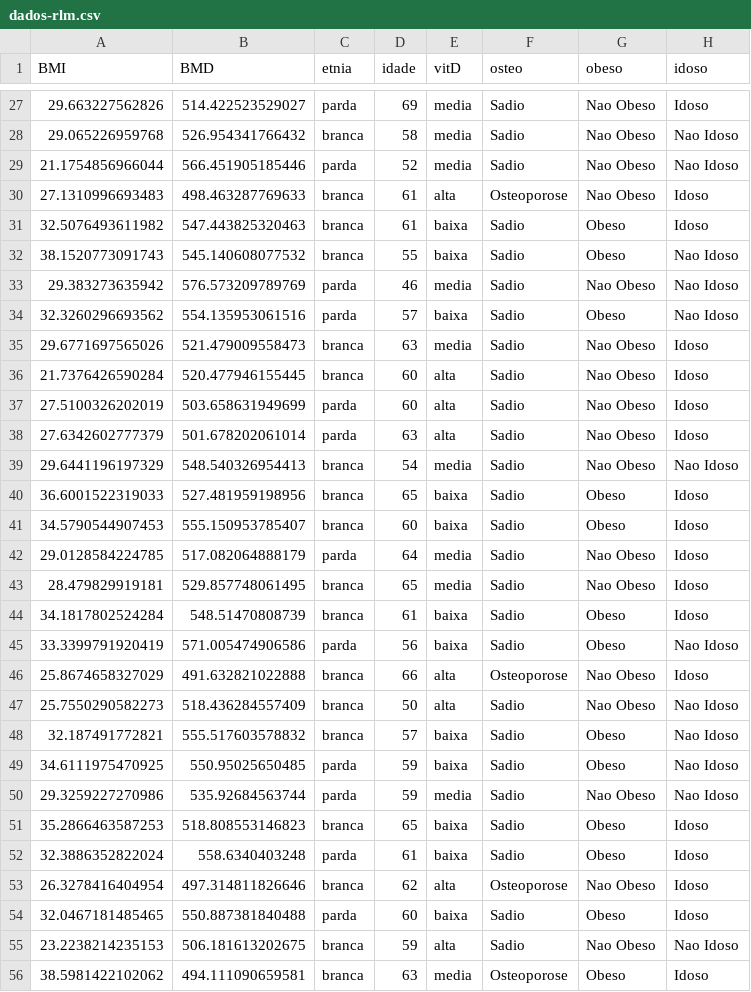
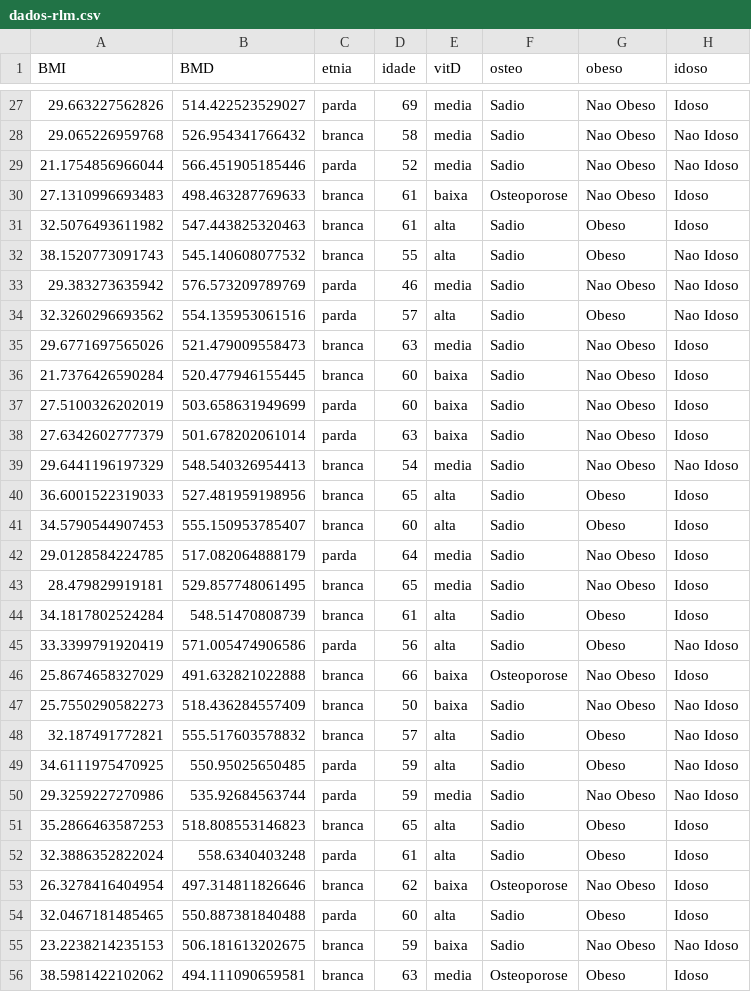
Before and after one commit to philsf/Bioestatistica, a CSV file: Aulas/Cap31-32/dados-rlm.csv, drawn as a sheet; only a part is shown, gaps mark what is left out; the diff covers the shown part only.

Commit message:
fix: ordem dos fatores vitD trocada (alta é protetiva, baixa é danosa)
dados fixos atualizados, figuras relevantes atualizadas

```diff
--- a/Aulas/Cap31-32/dados-rlm.csv
+++ b/Aulas/Cap31-32/dados-rlm.csv
@@ -29,28 +29,28 @@ BMI,BMD,etnia,idade,vitD,osteo,obeso,idoso
 21.1754856966044,566.451905185446,parda,52,media,Sadio,Nao Obeso,Nao Idoso
-27.1310996693483,498.463287769633,branca,61,alta,Osteoporose,Nao Obeso,Idoso
-32.5076493611982,547.443825320463,branca,61,baixa,Sadio,Obeso,Idoso
-38.1520773091743,545.140608077532,branca,55,baixa,Sadio,Obeso,Nao Idoso
+27.1310996693483,498.463287769633,branca,61,baixa,Osteoporose,Nao Obeso,Idoso
+32.5076493611982,547.443825320463,branca,61,alta,Sadio,Obeso,Idoso
+38.1520773091743,545.140608077532,branca,55,alta,Sadio,Obeso,Nao Idoso
 29.383273635942,576.573209789769,parda,46,media,Sadio,Nao Obeso,Nao Idoso
-32.3260296693562,554.135953061516,parda,57,baixa,Sadio,Obeso,Nao Idoso
+32.3260296693562,554.135953061516,parda,57,alta,Sadio,Obeso,Nao Idoso
 29.6771697565026,521.479009558473,branca,63,media,Sadio,Nao Obeso,Idoso
-21.7376426590284,520.477946155445,branca,60,alta,Sadio,Nao Obeso,Idoso
-27.5100326202019,503.658631949699,parda,60,alta,Sadio,Nao Obeso,Idoso
-27.6342602777379,501.678202061014,parda,63,alta,Sadio,Nao Obeso,Idoso
+21.7376426590284,520.477946155445,branca,60,baixa,Sadio,Nao Obeso,Idoso
+27.5100326202019,503.658631949699,parda,60,baixa,Sadio,Nao Obeso,Idoso
+27.6342602777379,501.678202061014,parda,63,baixa,Sadio,Nao Obeso,Idoso
 29.6441196197329,548.540326954413,branca,54,media,Sadio,Nao Obeso,Nao Idoso
-36.6001522319033,527.481959198956,branca,65,baixa,Sadio,Obeso,Idoso
-34.5790544907453,555.150953785407,branca,60,baixa,Sadio,Obeso,Idoso
+36.6001522319033,527.481959198956,branca,65,alta,Sadio,Obeso,Idoso
+34.5790544907453,555.150953785407,branca,60,alta,Sadio,Obeso,Idoso
 29.0128584224785,517.082064888179,parda,64,media,Sadio,Nao Obeso,Idoso
 28.479829919181,529.857748061495,branca,65,media,Sadio,Nao Obeso,Idoso
-34.1817802524284,548.51470808739,branca,61,baixa,Sadio,Obeso,Idoso
-33.3399791920419,571.005474906586,parda,56,baixa,Sadio,Obeso,Nao Idoso
-25.8674658327029,491.632821022888,branca,66,alta,Osteoporose,Nao Obeso,Idoso
-25.7550290582273,518.436284557409,branca,50,alta,Sadio,Nao Obeso,Nao Idoso
-32.187491772821,555.517603578832,branca,57,baixa,Sadio,Obeso,Nao Idoso
-34.6111975470925,550.95025650485,parda,59,baixa,Sadio,Obeso,Nao Idoso
+34.1817802524284,548.51470808739,branca,61,alta,Sadio,Obeso,Idoso
+33.3399791920419,571.005474906586,parda,56,alta,Sadio,Obeso,Nao Idoso
+25.8674658327029,491.632821022888,branca,66,baixa,Osteoporose,Nao Obeso,Idoso
+25.7550290582273,518.436284557409,branca,50,baixa,Sadio,Nao Obeso,Nao Idoso
+32.187491772821,555.517603578832,branca,57,alta,Sadio,Obeso,Nao Idoso
+34.6111975470925,550.95025650485,parda,59,alta,Sadio,Obeso,Nao Idoso
 29.3259227270986,535.92684563744,parda,59,media,Sadio,Nao Obeso,Nao Idoso
-35.2866463587253,518.808553146823,branca,65,baixa,Sadio,Obeso,Idoso
-32.3886352822024,558.6340403248,parda,61,baixa,Sadio,Obeso,Idoso
-26.3278416404954,497.314811826646,branca,62,alta,Osteoporose,Nao Obeso,Idoso
-32.0467181485465,550.887381840488,parda,60,baixa,Sadio,Obeso,Idoso
-23.2238214235153,506.181613202675,branca,59,alta,Sadio,Nao Obeso,Nao Idoso
+35.2866463587253,518.808553146823,branca,65,alta,Sadio,Obeso,Idoso
+32.3886352822024,558.6340403248,parda,61,alta,Sadio,Obeso,Idoso
+26.3278416404954,497.314811826646,branca,62,baixa,Osteoporose,Nao Obeso,Idoso
+32.0467181485465,550.887381840488,parda,60,alta,Sadio,Obeso,Idoso
+23.2238214235153,506.181613202675,branca,59,baixa,Sadio,Nao Obeso,Nao Idoso
 38.5981422102062,494.111090659581,branca,63,media,Osteoporose,Obeso,Idoso
```
Also changed, not shown: 112 edited cells elsewhere in this file, 3 other files.
